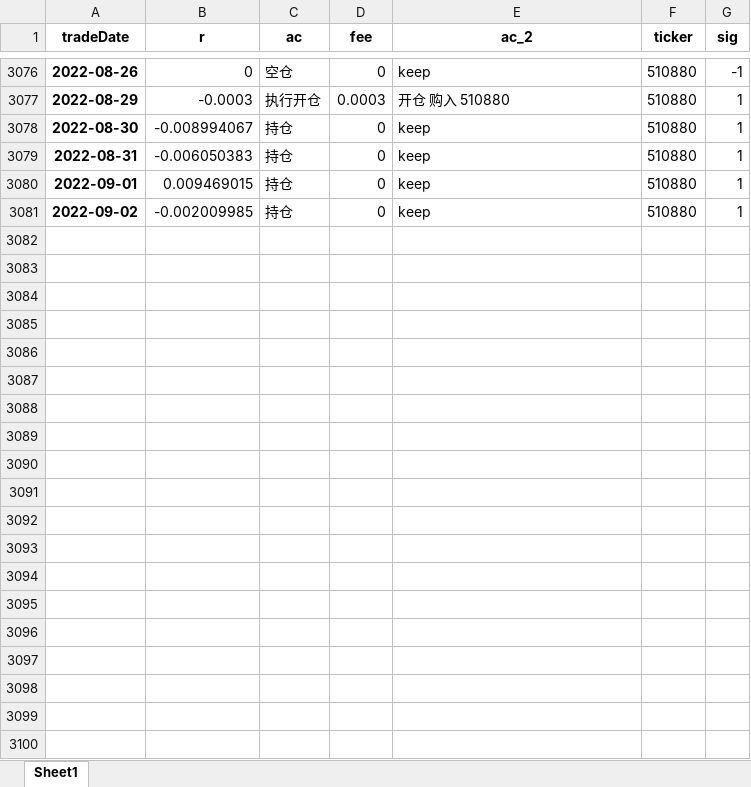
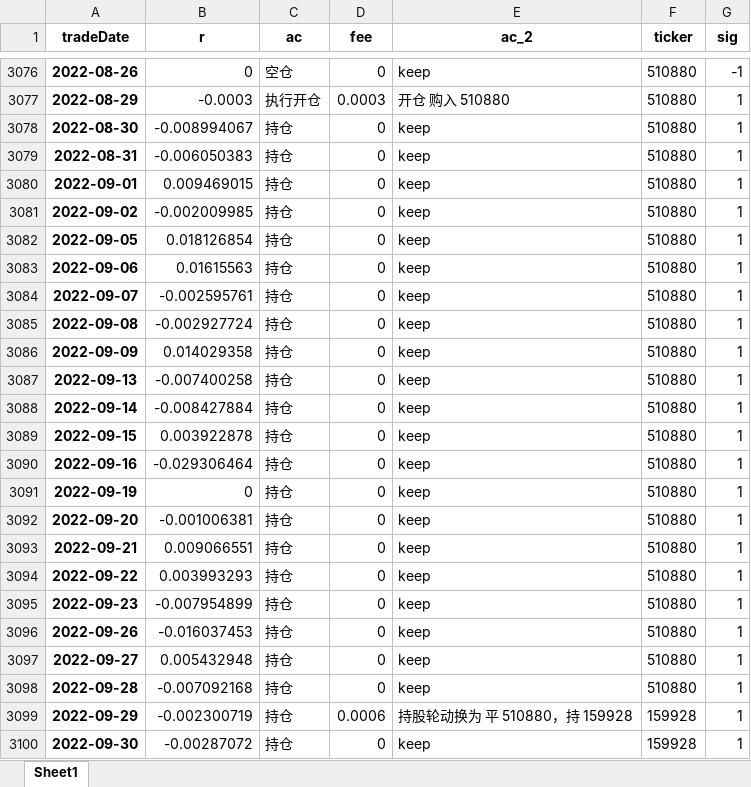
Before and after one commit to quanttrade/product, an Excel workbook: s88_signal/S88信号.xlsx, sheet Sheet1, drawn as a sheet; only a part is shown, gaps mark what is left out; values as stored, in another font and other column widths than the file's, no borders; the diff names each change by its address in the sheet, - before the commit and + after, or states it on an @@ line.

```diff
--- a/s88_signal/S88信号.xlsx (sheet Sheet1)
+++ b/s88_signal/S88信号.xlsx (sheet Sheet1)
+row 3082: 2022-09-05 | 0.018126854 | 持仓 | 0 | keep | 510880 | 1
+row 3083: 2022-09-06 | 0.01615563 | 持仓 | 0 | keep | 510880 | 1
+row 3084: 2022-09-07 | -0.002595761 | 持仓 | 0 | keep | 510880 | 1
+row 3085: 2022-09-08 | -0.002927724 | 持仓 | 0 | keep | 510880 | 1
+row 3086: 2022-09-09 | 0.014029358 | 持仓 | 0 | keep | 510880 | 1
+row 3087: 2022-09-13 | -0.007400258 | 持仓 | 0 | keep | 510880 | 1
+row 3088: 2022-09-14 | -0.008427884 | 持仓 | 0 | keep | 510880 | 1
+row 3089: 2022-09-15 | 0.003922878 | 持仓 | 0 | keep | 510880 | 1
+row 3090: 2022-09-16 | -0.029306464 | 持仓 | 0 | keep | 510880 | 1
+row 3091: 2022-09-19 | 0 | 持仓 | 0 | keep | 510880 | 1
+row 3092: 2022-09-20 | -0.001006381 | 持仓 | 0 | keep | 510880 | 1
+row 3093: 2022-09-21 | 0.009066551 | 持仓 | 0 | keep | 510880 | 1
+row 3094: 2022-09-22 | 0.003993293 | 持仓 | 0 | keep | 510880 | 1
+row 3095: 2022-09-23 | -0.007954899 | 持仓 | 0 | keep | 510880 | 1
+row 3096: 2022-09-26 | -0.016037453 | 持仓 | 0 | keep | 510880 | 1
+row 3097: 2022-09-27 | 0.005432948 | 持仓 | 0 | keep | 510880 | 1
+row 3098: 2022-09-28 | -0.007092168 | 持仓 | 0 | keep | 510880 | 1
+row 3099: 2022-09-29 | -0.002300719 | 持仓 | 0.0006 | 持股轮动换为 平 510880，持 159928 | 159928 | 1
+row 3100: 2022-09-30 | -0.00287072 | 持仓 | 0 | keep | 159928 | 1
```
Also changed, not shown: s95_signal/NaT_200-盘中舆情+动量仅多.xlsx, s95_signal/NaT_200-盘中舆情信号仅多.xlsx, 48 other files.
